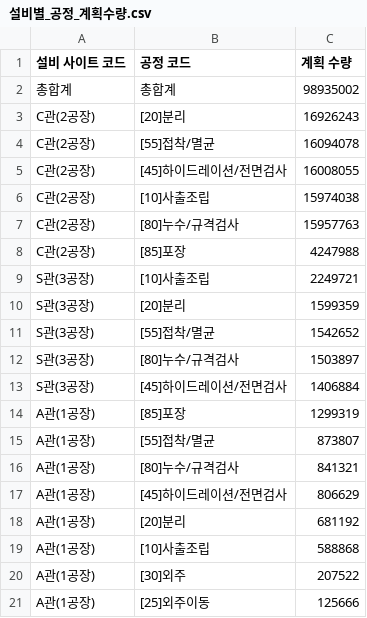
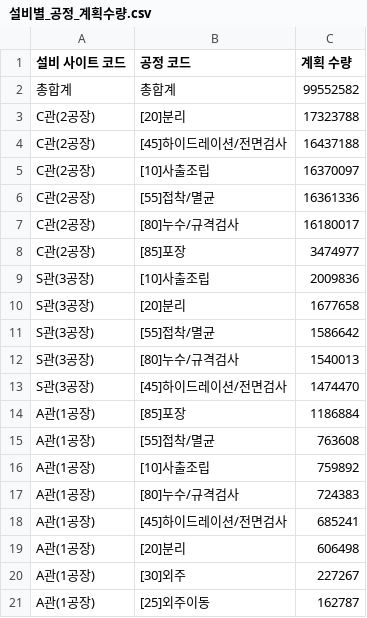
Before and after one commit to interojo-160907/s-prod-demand, a CSV file: out/설비별_공정_계획수량.csv, drawn as a sheet.

```diff
--- a/out/설비별_공정_계획수량.csv
+++ b/out/설비별_공정_계획수량.csv
@@ -1,21 +1,21 @@
 설비 사이트 코드,공정 코드,계획 수량
-총합계,총합계,98935002
-C관(2공장),[20]분리,16926243
-C관(2공장),[55]접착/멸균,16094078
-C관(2공장),[45]하이드레이션/전면검사,16008055
-C관(2공장),[10]사출조립,15974038
-C관(2공장),[80]누수/규격검사,15957763
-C관(2공장),[85]포장,4247988
-S관(3공장),[10]사출조립,2249721
-S관(3공장),[20]분리,1599359
-S관(3공장),[55]접착/멸균,1542652
-S관(3공장),[80]누수/규격검사,1503897
-S관(3공장),[45]하이드레이션/전면검사,1406884
-A관(1공장),[85]포장,1299319
-A관(1공장),[55]접착/멸균,873807
-A관(1공장),[80]누수/규격검사,841321
-A관(1공장),[45]하이드레이션/전면검사,806629
-A관(1공장),[20]분리,681192
-A관(1공장),[10]사출조립,588868
-A관(1공장),[30]외주,207522
-A관(1공장),[25]외주이동,125666
+총합계,총합계,99552582
+C관(2공장),[20]분리,17323788
+C관(2공장),[45]하이드레이션/전면검사,16437188
+C관(2공장),[10]사출조립,16370097
+C관(2공장),[55]접착/멸균,16361336
+C관(2공장),[80]누수/규격검사,16180017
+C관(2공장),[85]포장,3474977
+S관(3공장),[10]사출조립,2009836
+S관(3공장),[20]분리,1677658
+S관(3공장),[55]접착/멸균,1586642
+S관(3공장),[80]누수/규격검사,1540013
+S관(3공장),[45]하이드레이션/전면검사,1474470
+A관(1공장),[85]포장,1186884
+A관(1공장),[55]접착/멸균,763608
+A관(1공장),[10]사출조립,759892
+A관(1공장),[80]누수/규격검사,724383
+A관(1공장),[45]하이드레이션/전면검사,685241
+A관(1공장),[20]분리,606498
+A관(1공장),[30]외주,227267
+A관(1공장),[25]외주이동,162787
```
Also changed, not shown: out/생산실적_공정별_일별양품.csv, out/이니셜별_공정별_합계.csv, 6 other files.
